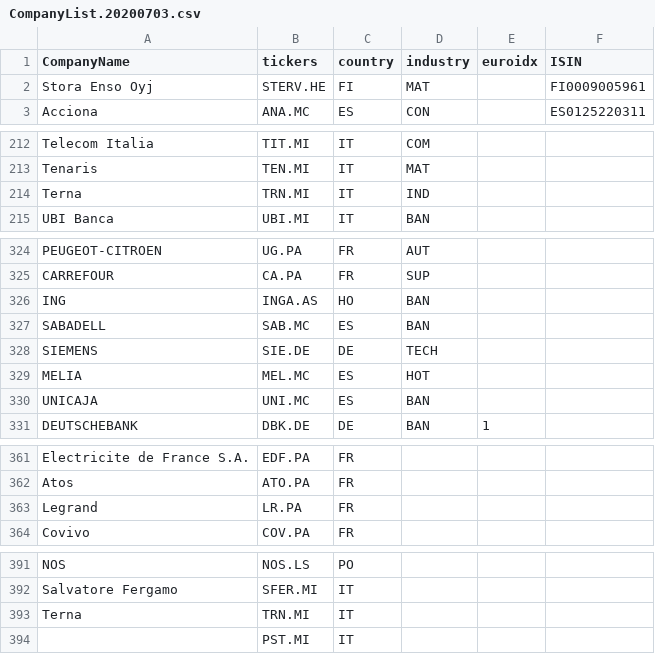
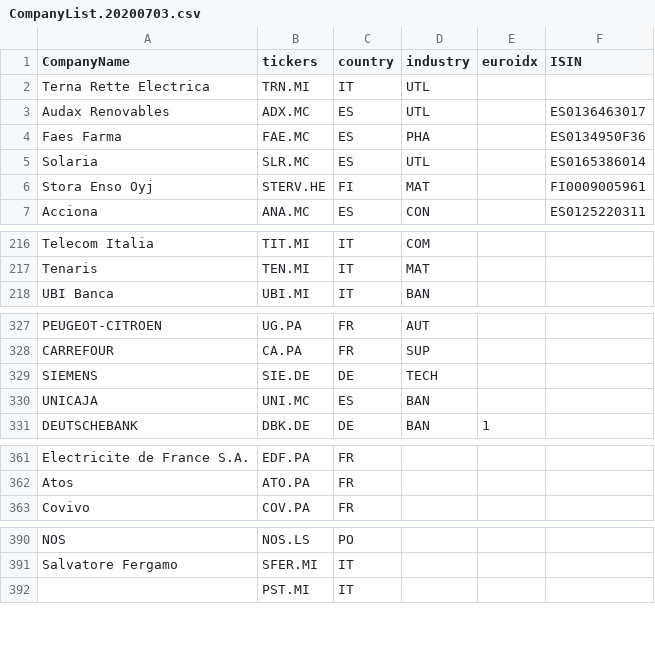
Before and after one commit to gabifoix/StockSystems, a CSV file: CompanyList.20200703.csv, drawn as a sheet; only a part is shown, gaps mark what is left out; removed rows and columns are numbered as before the commit, all else as after; the diff names each change by its address in the sheet, - before the commit and + after, or states it on an @@ line.

```diff
--- a/CompanyList.20200703.csv
+++ b/CompanyList.20200703.csv
+row 2: Terna Rette Electrica | TRN.MI | IT | UTL
+row 3: Audax Renovables | ADX.MC | ES | UTL |  | ES0136463017
+row 4: Faes Farma | FAE.MC | ES | PHA |  | ES0134950F36
+row 5: Solaria | SLR.MC | ES | UTL |  | ES0165386014
-row 214: Terna | TRN.MI | IT | IND
-row 326: ING | INGA.AS | HO | BAN
-row 327: SABADELL | SAB.MC | ES | BAN
-row 329: MELIA | MEL.MC | ES | HOT
-row 363: Legrand | LR.PA | FR
-row 393: Terna | TRN.MI | IT
```
Also changed, not shown: 1 other file.
